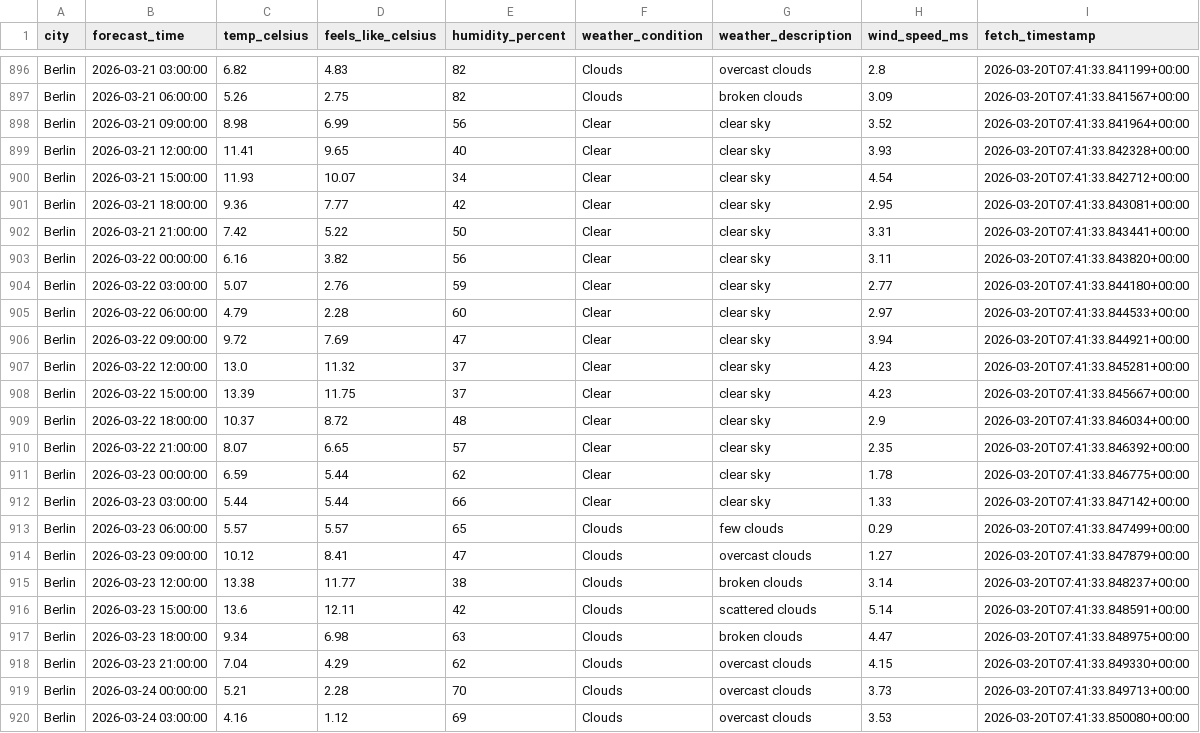
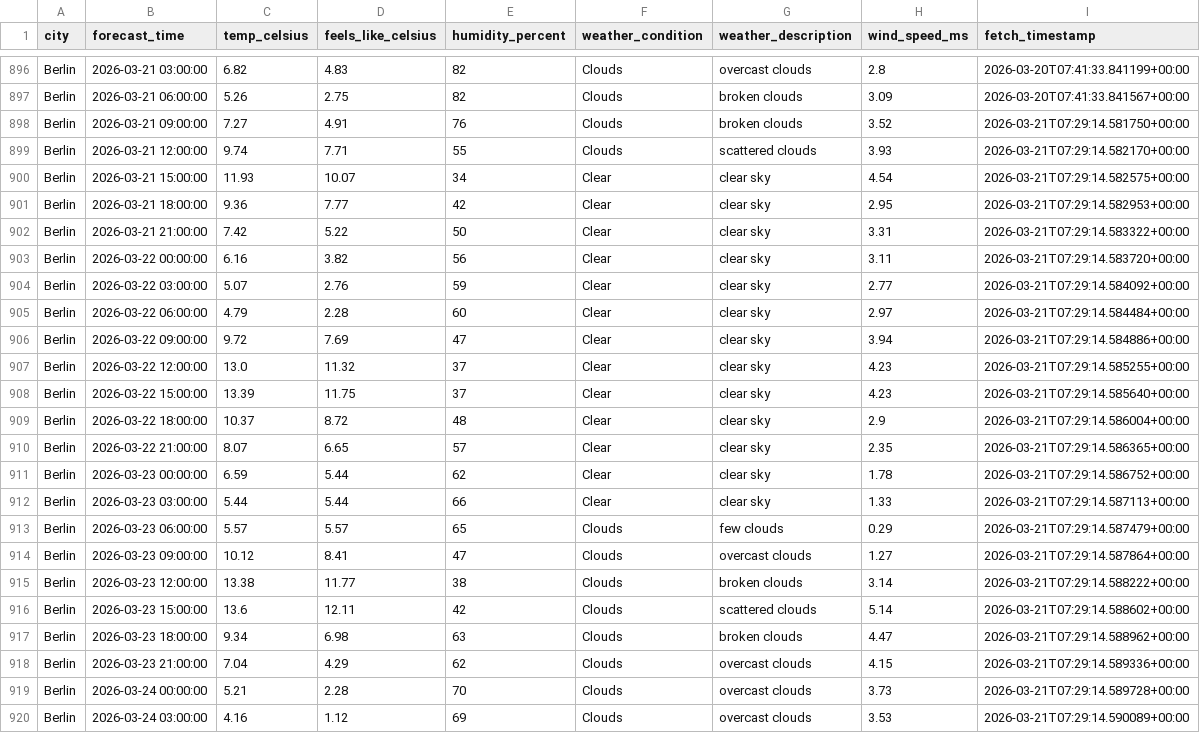
Before and after one commit to DoodlesHuman/Automated-Weather-Tracker, a CSV file: data/weather_forecast.csv, drawn as a sheet; only a part is shown, gaps mark what is left out; the diff covers the shown part only.

```diff
--- a/data/weather_forecast.csv
+++ b/data/weather_forecast.csv
@@ -897,24 +897,24 @@ Berlin,2026-03-21 03:00:00,6.82,4.83,82,Clouds,overcast clouds,2.8,2026-03-20T07
 Berlin,2026-03-21 06:00:00,5.26,2.75,82,Clouds,broken clouds,3.09,2026-03-20T07:41:33.841567+00:00
-Berlin,2026-03-21 09:00:00,8.98,6.99,56,Clear,clear sky,3.52,2026-03-20T07:41:33.841964+00:00
-Berlin,2026-03-21 12:00:00,11.41,9.65,40,Clear,clear sky,3.93,2026-03-20T07:41:33.842328+00:00
-Berlin,2026-03-21 15:00:00,11.93,10.07,34,Clear,clear sky,4.54,2026-03-20T07:41:33.842712+00:00
-Berlin,2026-03-21 18:00:00,9.36,7.77,42,Clear,clear sky,2.95,2026-03-20T07:41:33.843081+00:00
-Berlin,2026-03-21 21:00:00,7.42,5.22,50,Clear,clear sky,3.31,2026-03-20T07:41:33.843441+00:00
-Berlin,2026-03-22 00:00:00,6.16,3.82,56,Clear,clear sky,3.11,2026-03-20T07:41:33.843820+00:00
-Berlin,2026-03-22 03:00:00,5.07,2.76,59,Clear,clear sky,2.77,2026-03-20T07:41:33.844180+00:00
-Berlin,2026-03-22 06:00:00,4.79,2.28,60,Clear,clear sky,2.97,2026-03-20T07:41:33.844533+00:00
-Berlin,2026-03-22 09:00:00,9.72,7.69,47,Clear,clear sky,3.94,2026-03-20T07:41:33.844921+00:00
-Berlin,2026-03-22 12:00:00,13.0,11.32,37,Clear,clear sky,4.23,2026-03-20T07:41:33.845281+00:00
-Berlin,2026-03-22 15:00:00,13.39,11.75,37,Clear,clear sky,4.23,2026-03-20T07:41:33.845667+00:00
-Berlin,2026-03-22 18:00:00,10.37,8.72,48,Clear,clear sky,2.9,2026-03-20T07:41:33.846034+00:00
-Berlin,2026-03-22 21:00:00,8.07,6.65,57,Clear,clear sky,2.35,2026-03-20T07:41:33.846392+00:00
-Berlin,2026-03-23 00:00:00,6.59,5.44,62,Clear,clear sky,1.78,2026-03-20T07:41:33.846775+00:00
-Berlin,2026-03-23 03:00:00,5.44,5.44,66,Clear,clear sky,1.33,2026-03-20T07:41:33.847142+00:00
-Berlin,2026-03-23 06:00:00,5.57,5.57,65,Clouds,few clouds,0.29,2026-03-20T07:41:33.847499+00:00
-Berlin,2026-03-23 09:00:00,10.12,8.41,47,Clouds,overcast clouds,1.27,2026-03-20T07:41:33.847879+00:00
-Berlin,2026-03-23 12:00:00,13.38,11.77,38,Clouds,broken clouds,3.14,2026-03-20T07:41:33.848237+00:00
-Berlin,2026-03-23 15:00:00,13.6,12.11,42,Clouds,scattered clouds,5.14,2026-03-20T07:41:33.848591+00:00
-Berlin,2026-03-23 18:00:00,9.34,6.98,63,Clouds,broken clouds,4.47,2026-03-20T07:41:33.848975+00:00
-Berlin,2026-03-23 21:00:00,7.04,4.29,62,Clouds,overcast clouds,4.15,2026-03-20T07:41:33.849330+00:00
-Berlin,2026-03-24 00:00:00,5.21,2.28,70,Clouds,overcast clouds,3.73,2026-03-20T07:41:33.849713+00:00
-Berlin,2026-03-24 03:00:00,4.16,1.12,69,Clouds,overcast clouds,3.53,2026-03-20T07:41:33.850080+00:00
+Berlin,2026-03-21 09:00:00,7.27,4.91,76,Clouds,broken clouds,3.52,2026-03-21T07:29:14.581750+00:00
+Berlin,2026-03-21 12:00:00,9.74,7.71,55,Clouds,scattered clouds,3.93,2026-03-21T07:29:14.582170+00:00
+Berlin,2026-03-21 15:00:00,11.93,10.07,34,Clear,clear sky,4.54,2026-03-21T07:29:14.582575+00:00
+Berlin,2026-03-21 18:00:00,9.36,7.77,42,Clear,clear sky,2.95,2026-03-21T07:29:14.582953+00:00
+Berlin,2026-03-21 21:00:00,7.42,5.22,50,Clear,clear sky,3.31,2026-03-21T07:29:14.583322+00:00
+Berlin,2026-03-22 00:00:00,6.16,3.82,56,Clear,clear sky,3.11,2026-03-21T07:29:14.583720+00:00
+Berlin,2026-03-22 03:00:00,5.07,2.76,59,Clear,clear sky,2.77,2026-03-21T07:29:14.584092+00:00
+Berlin,2026-03-22 06:00:00,4.79,2.28,60,Clear,clear sky,2.97,2026-03-21T07:29:14.584484+00:00
+Berlin,2026-03-22 09:00:00,9.72,7.69,47,Clear,clear sky,3.94,2026-03-21T07:29:14.584886+00:00
+Berlin,2026-03-22 12:00:00,13.0,11.32,37,Clear,clear sky,4.23,2026-03-21T07:29:14.585255+00:00
+Berlin,2026-03-22 15:00:00,13.39,11.75,37,Clear,clear sky,4.23,2026-03-21T07:29:14.585640+00:00
+Berlin,2026-03-22 18:00:00,10.37,8.72,48,Clear,clear sky,2.9,2026-03-21T07:29:14.586004+00:00
+Berlin,2026-03-22 21:00:00,8.07,6.65,57,Clear,clear sky,2.35,2026-03-21T07:29:14.586365+00:00
+Berlin,2026-03-23 00:00:00,6.59,5.44,62,Clear,clear sky,1.78,2026-03-21T07:29:14.586752+00:00
+Berlin,2026-03-23 03:00:00,5.44,5.44,66,Clear,clear sky,1.33,2026-03-21T07:29:14.587113+00:00
+Berlin,2026-03-23 06:00:00,5.57,5.57,65,Clouds,few clouds,0.29,2026-03-21T07:29:14.587479+00:00
+Berlin,2026-03-23 09:00:00,10.12,8.41,47,Clouds,overcast clouds,1.27,2026-03-21T07:29:14.587864+00:00
+Berlin,2026-03-23 12:00:00,13.38,11.77,38,Clouds,broken clouds,3.14,2026-03-21T07:29:14.588222+00:00
+Berlin,2026-03-23 15:00:00,13.6,12.11,42,Clouds,scattered clouds,5.14,2026-03-21T07:29:14.588602+00:00
+Berlin,2026-03-23 18:00:00,9.34,6.98,63,Clouds,broken clouds,4.47,2026-03-21T07:29:14.588962+00:00
+Berlin,2026-03-23 21:00:00,7.04,4.29,62,Clouds,overcast clouds,4.15,2026-03-21T07:29:14.589336+00:00
+Berlin,2026-03-24 00:00:00,5.21,2.28,70,Clouds,overcast clouds,3.73,2026-03-21T07:29:14.589728+00:00
+Berlin,2026-03-24 03:00:00,4.16,1.12,69,Clouds,overcast clouds,3.53,2026-03-21T07:29:14.590089+00:00
```
Also changed, not shown: 8 added rows and 9 edited cells elsewhere in this file.
